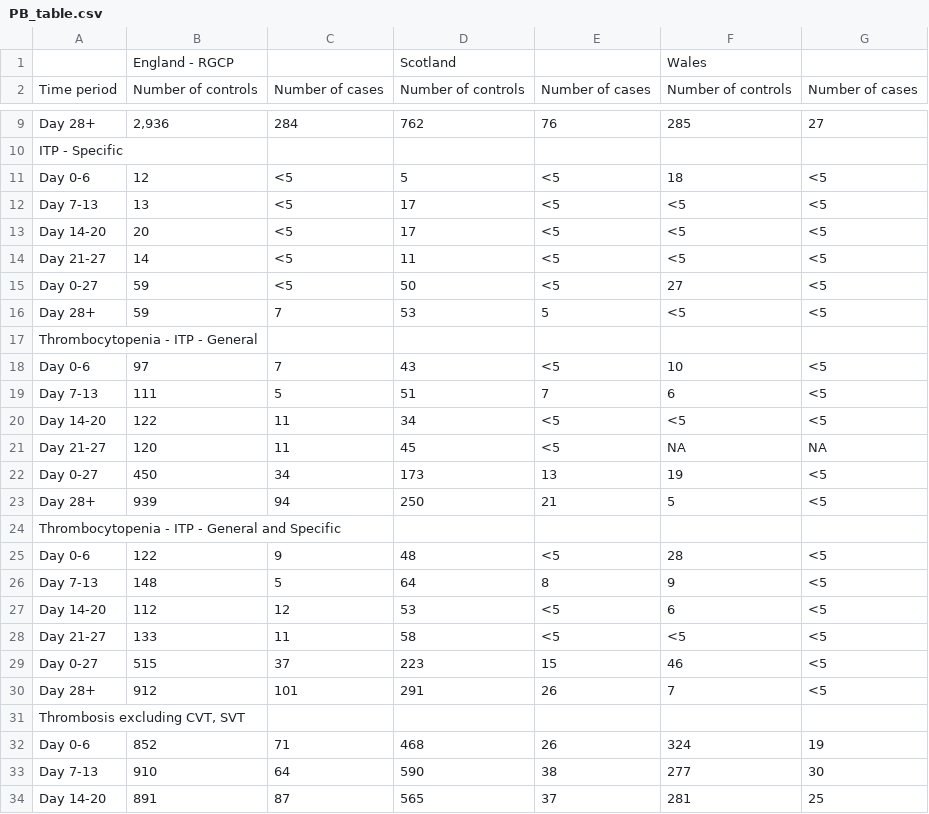
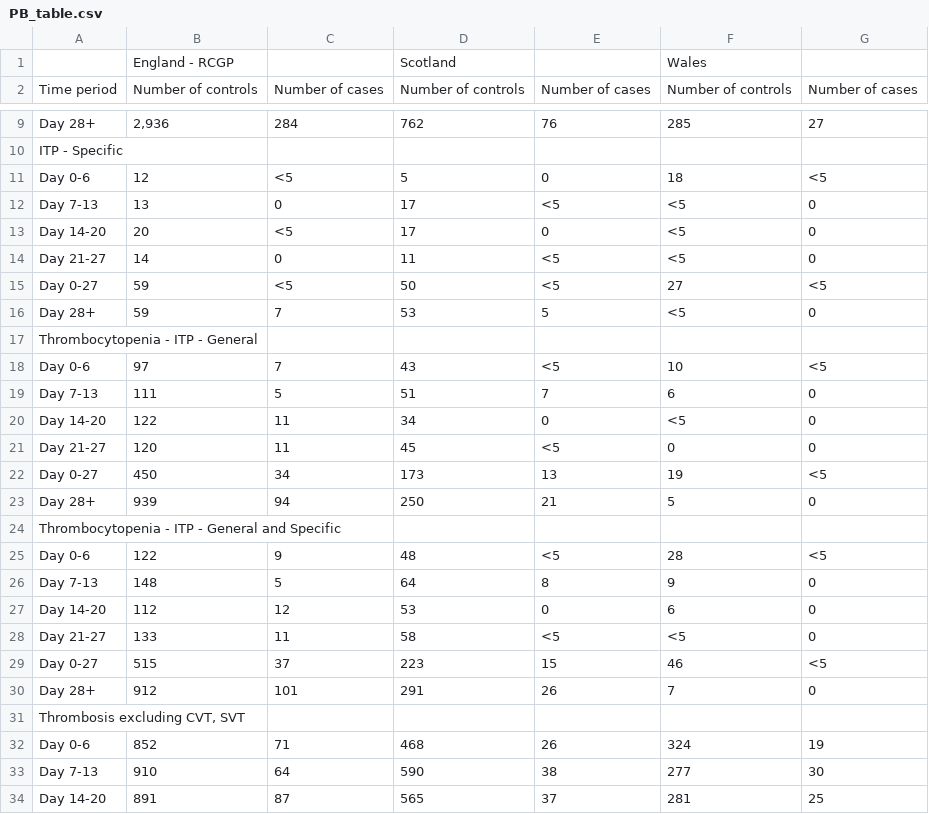
Before and after one commit to EAVE-II/Covid-vaccine-safety-MA, a CSV file: output/PB_table.csv, drawn as a sheet; only a part is shown, gaps mark what is left out.

```diff
--- a/output/PB_table.csv
+++ b/output/PB_table.csv
@@ -1,2 +1,2 @@
-" ","England - RGCP"," ","Scotland"," ","Wales"," "
+" ","England - RCGP"," ","Scotland"," ","Wales"," "
 "Time period","Number of controls","Number of cases","Number of controls","Number of cases","Number of controls","Number of cases"
@@ -10,22 +10,22 @@
 "ITP - Specific","","","","","",""
-"Day 0-6","12","<5","5","<5","18","<5"
-"Day 7-13","13","<5","17","<5","<5","<5"
-"Day 14-20","20","<5","17","<5","<5","<5"
-"Day 21-27","14","<5","11","<5","<5","<5"
+"Day 0-6","12","<5","5","0","18","<5"
+"Day 7-13","13","0","17","<5","<5","0"
+"Day 14-20","20","<5","17","0","<5","0"
+"Day 21-27","14","0","11","<5","<5","0"
 "Day 0-27","59","<5","50","<5","27","<5"
-"Day 28+","59","7","53","5","<5","<5"
+"Day 28+","59","7","53","5","<5","0"
 "Thrombocytopenia - ITP - General","","","","","",""
 "Day 0-6","97","7","43","<5","10","<5"
-"Day 7-13","111","5","51","7","6","<5"
-"Day 14-20","122","11","34","<5","<5","<5"
-"Day 21-27","120","11","45","<5",NA,NA
+"Day 7-13","111","5","51","7","6","0"
+"Day 14-20","122","11","34","0","<5","0"
+"Day 21-27","120","11","45","<5","0","0"
 "Day 0-27","450","34","173","13","19","<5"
-"Day 28+","939","94","250","21","5","<5"
+"Day 28+","939","94","250","21","5","0"
 "Thrombocytopenia - ITP - General and Specific","","","","","",""
 "Day 0-6","122","9","48","<5","28","<5"
-"Day 7-13","148","5","64","8","9","<5"
-"Day 14-20","112","12","53","<5","6","<5"
-"Day 21-27","133","11","58","<5","<5","<5"
+"Day 7-13","148","5","64","8","9","0"
+"Day 14-20","112","12","53","0","6","0"
+"Day 21-27","133","11","58","<5","<5","0"
 "Day 0-27","515","37","223","15","46","<5"
-"Day 28+","912","101","291","26","7","<5"
+"Day 28+","912","101","291","26","7","0"
 "Thrombosis excluding CVT, SVT","","","","","",""
```
Also changed, not shown: output/AZ_table.csv, 18 other files.
